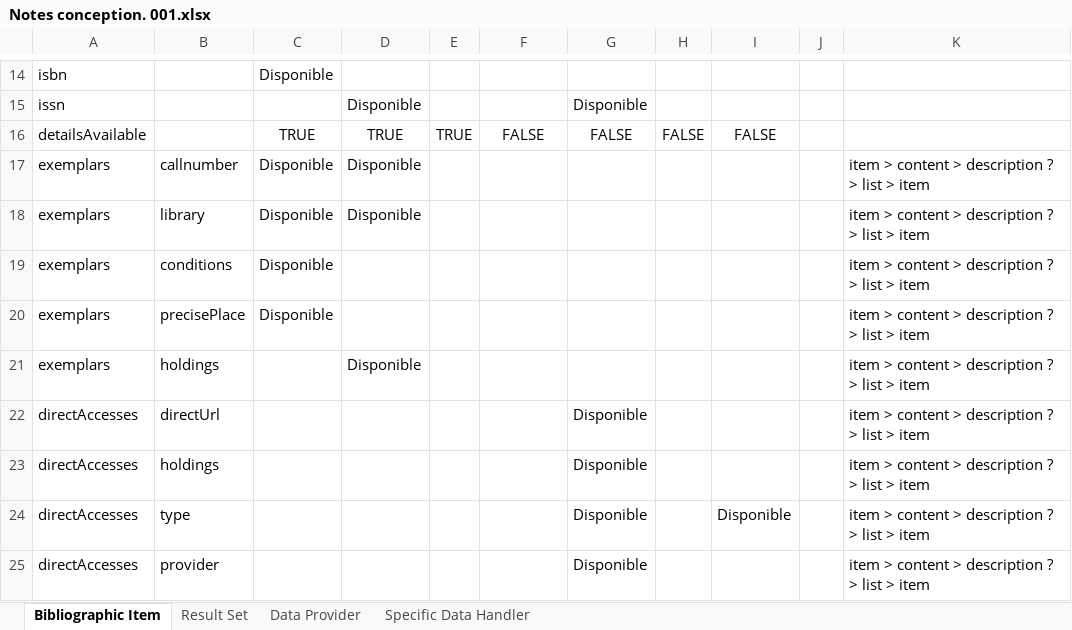
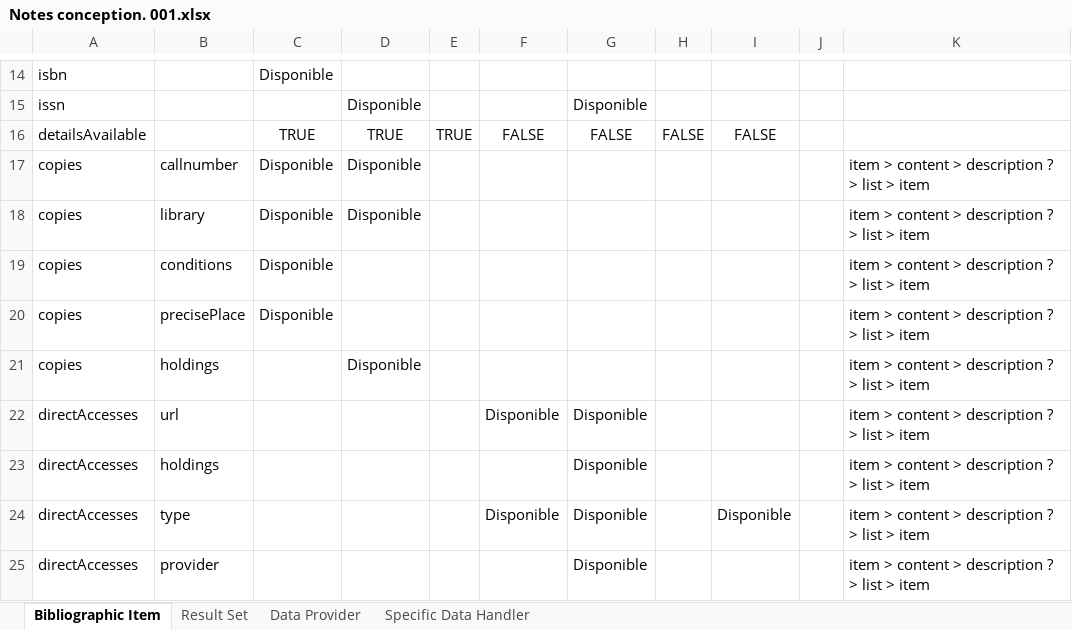
Before and after one commit to uGhz/polysearch, an Excel workbook: docs/Notes conception. 001.xlsx, sheet Bibliographic Item, drawn as a sheet; only a part is shown, gaps mark what is left out; values as stored, in another font and other column widths than the file's, no borders; table styles not drawn; the diff names each change by its address in the sheet, - before the commit and + after, or states it on an @@ line.

```diff
--- a/docs/Notes conception. 001.xlsx (sheet Bibliographic Item)
+++ b/docs/Notes conception. 001.xlsx (sheet Bibliographic Item)
-A17:A21: exemplars
+A17:A21: copies
-B22: directUrl
+B22: url
-F22: (empty)
+F22: Disponible
-F24: (empty)
+F24: Disponible
```
Also changed, not shown: 2 other files.
